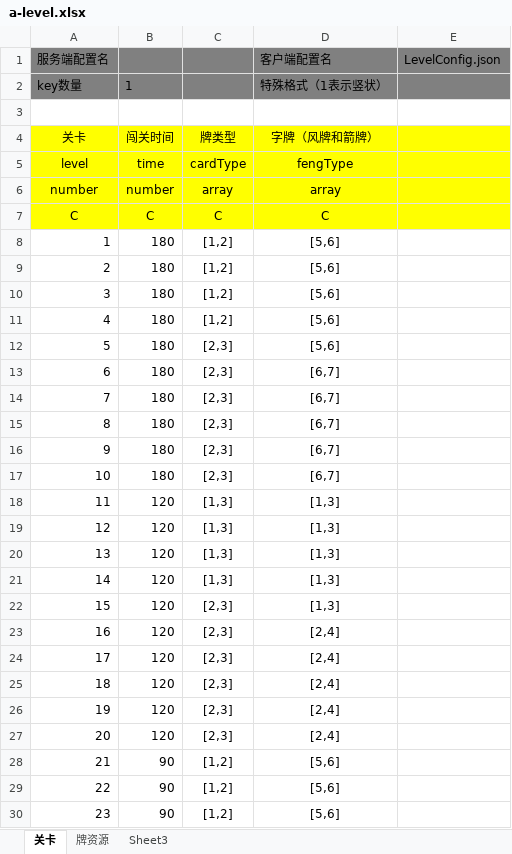
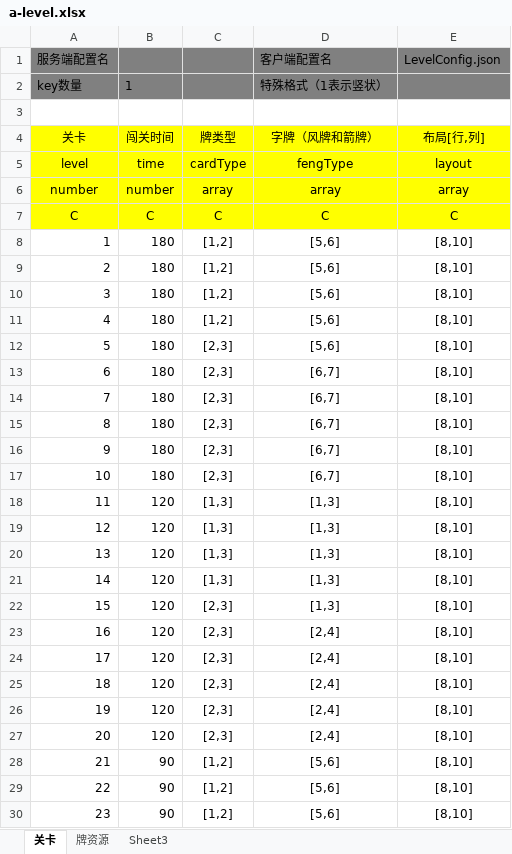
Before and after one commit to zhengpj95/mahjong, an Excel workbook: xlsx/a-level.xlsx, sheet 关卡, drawn as a sheet; only a part is shown; values as stored, in another font and other column widths than the file's, no borders; charts and pictures not drawn; the diff covers the shown part only; the diff names each change by its address in the sheet, - before the commit and + after, or states it on an @@ line.

```diff
--- a/xlsx/a-level.xlsx (sheet 关卡)
+++ b/xlsx/a-level.xlsx (sheet 关卡)
-E4 (LevelConfig.json): (empty)
+E4 (LevelConfig.json): 布局[行,列]
-E5 (LevelConfig.json): (empty)
+E5 (LevelConfig.json): layout
-E6 (LevelConfig.json): (empty)
+E6 (LevelConfig.json): array
-E7 (LevelConfig.json): (empty)
+E7 (LevelConfig.json): C
-E8:E30 (LevelConfig.json): (empty)
+E8:E30 (LevelConfig.json): [8,10]
```
Also changed, not shown: 7 edited cells elsewhere in this sheet, 7 other files.
